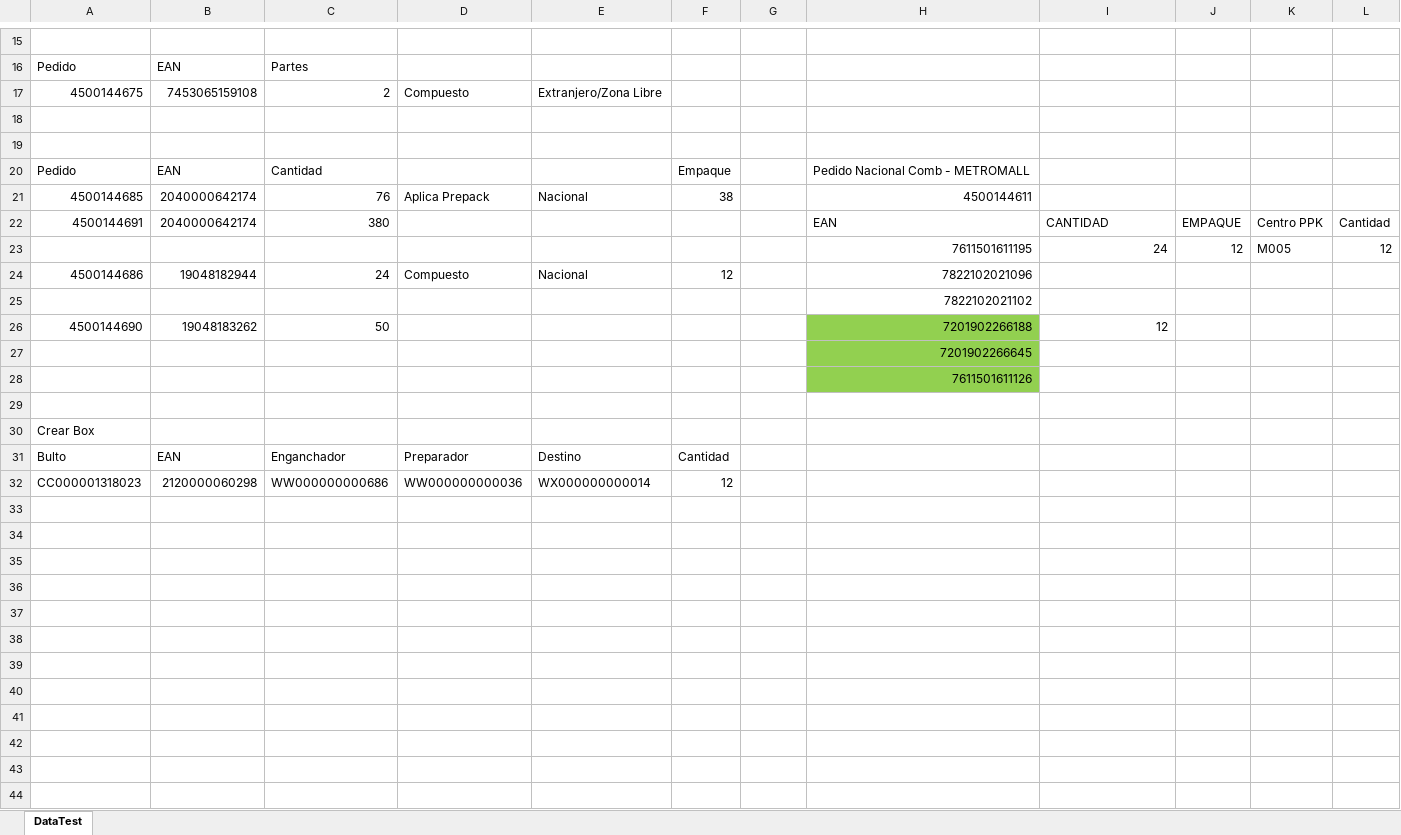
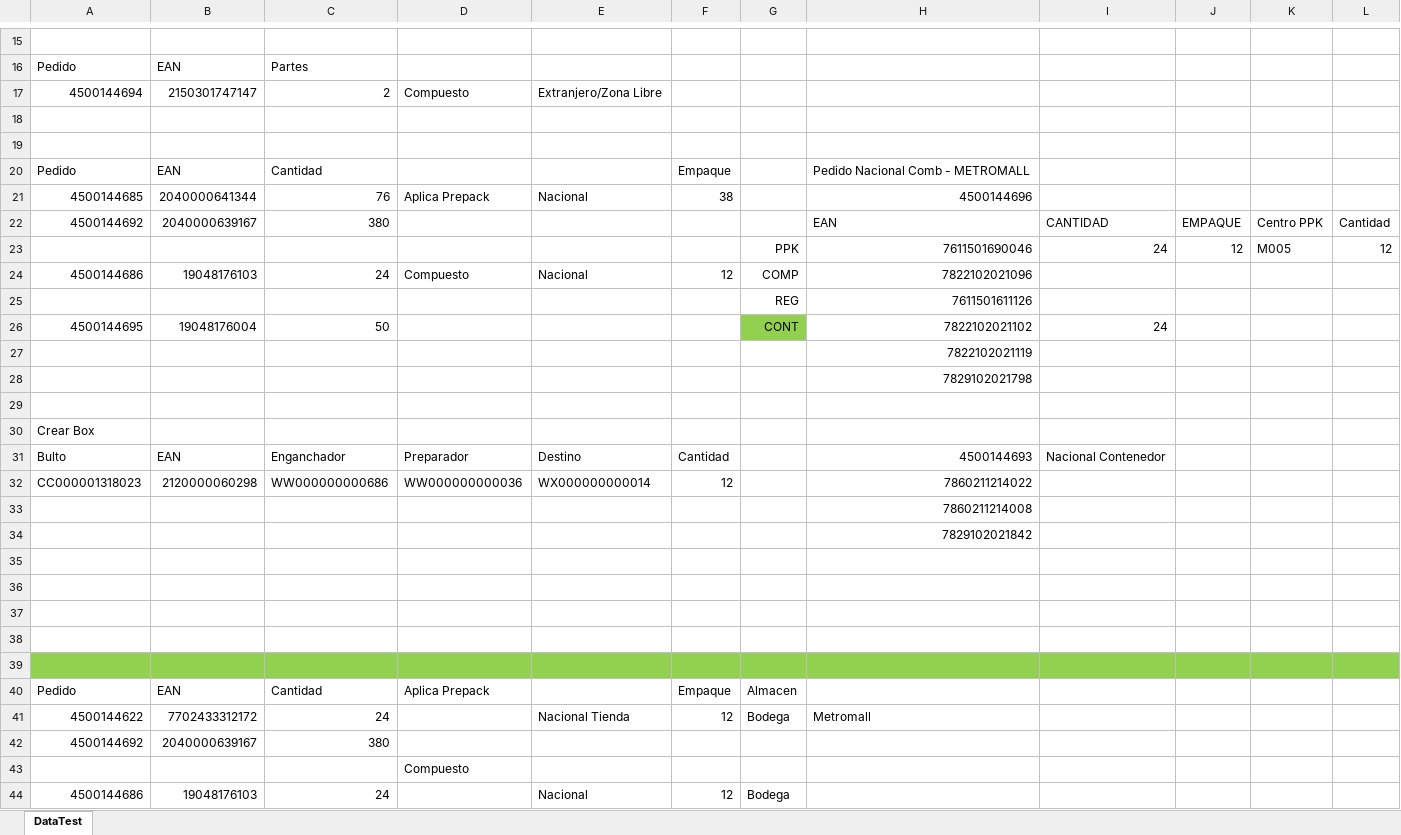
Before and after one commit to drrodrigueza/selenium-pythonqa, an Excel workbook: src/Data/DataTest.xlsx, sheet DataTest, drawn as a sheet; only a part is shown, gaps mark what is left out; values as stored, in another font and other column widths than the file's, no borders; removed rows and columns are numbered as before the commit, all else as after; the diff covers the shown part only; the diff names each change by its address in the sheet, - before the commit and + after, or states it on an @@ line.

Commit message:
Recibo Nacional Tiendas

```diff
--- a/src/Data/DataTest.xlsx (sheet DataTest)
+++ b/src/Data/DataTest.xlsx (sheet DataTest)
-A17: 4500144675
+A17: 4500144694
-B17: 7453065159108
+B17: 2150301747147
-B21: 2040000642174
+B21: 2040000641344
-H21: 4500144611
+H21: 4500144696
-A22: 4500144691
+A22: 4500144692
-B22: 2040000642174
+B22: 2040000639167
-G23: (empty)
+G23: PPK
-H23: 7611501611195
+H23: 7611501690046
-B24: 19048182944
+B24: 19048176103
-G24: (empty)
+G24: COMP
-row 25:  |  |  |  |  |  |  | 7822102021102
-row 26: 4500144690 | 19048183262 | 50 |  |  |  |  | 7201902266188 | 12
+row 25:  |  |  |  |  |  | REG | 7611501611126
+row 26: 4500144695 | 19048176004 | 50 |  |  |  | CONT | 7822102021102 | 24
-H27: 7201902266645
+H27: 7822102021119
-H27:H28 fill: #92D050
+H27:H28 fill: none
-H28: 7611501611126
+H28: 7829102021798
-H31: (empty)
+H31: 4500144693
-I31: (empty)
+I31: Nacional Contenedor
-H32: (empty)
+H32: 7860211214022
+row 33:  |  |  |  |  |  |  | 7860211214008
+row 34:  |  |  |  |  |  |  | 7829102021842
+row 35: (empty)
+row 36: (empty)
+row 37: (empty)
+row 38: (empty)
+row 39: (empty)
+row 40: Pedido | EAN | Cantidad | Aplica Prepack |  | Empaque | Almacen
+row 41: 4500144622 | 7702433312172 | 24 |  | Nacional Tienda | 12 | Bodega | Metromall
+row 42: 4500144692 | 2040000639167 | 380
+row 43:  |  |  | Compuesto
+row 44: 4500144686 | 19048176103 | 24 |  | Nacional | 12 | Bodega
```
Also changed, not shown: 2 added rows and 3 edited cells elsewhere in this sheet, 18 other files.
